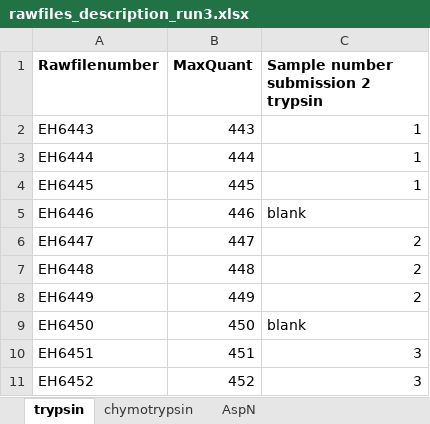
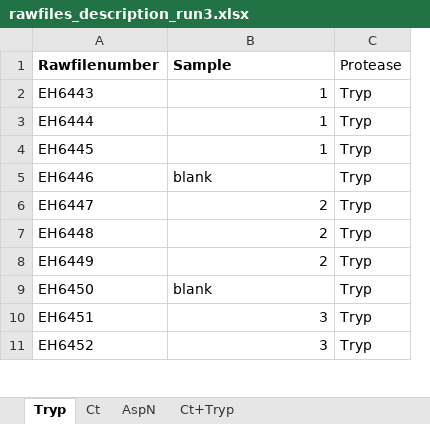
Before and after one commit to csi-greifflab/Systematic-benchmarking-of-mass-spectrometry-based-antibody-sequencing-reveals-methodological-biases, an Excel workbook: metadata/rawfiles_description_run3.xlsx, sheet Tryp, drawn as a sheet; only a part is shown; values as stored, in another font and other column widths than the file's, no borders; removed rows and columns are numbered as before the commit, all else as after; the diff names each change by its address in the sheet, - before the commit and + after, or states it on an @@ line.

```diff
--- a/metadata/rawfiles_description_run3.xlsx (sheet Tryp)
+++ b/metadata/rawfiles_description_run3.xlsx (sheet Tryp)
-sheet tab: trypsin
+sheet tab: Tryp
-sheet tab: chymotrypsin
-column B (MaxQuant), rows 2-11: 443 | 444 | 445 | 446 | 447 | 448 | 449 | 450 | 451 | 452
+column C (Protease), rows 2-11: all Tryp
-B1: Sample number submission 2 trypsin
+B1: Sample
```
Also changed, not shown: sheet AspN, sheet Ct, sheet Ct+Tryp, other sheet tabs, metadata/rawfiles_description_run1.xlsx, metadata/rawfiles_description_run2.xlsx, 1 other file.
